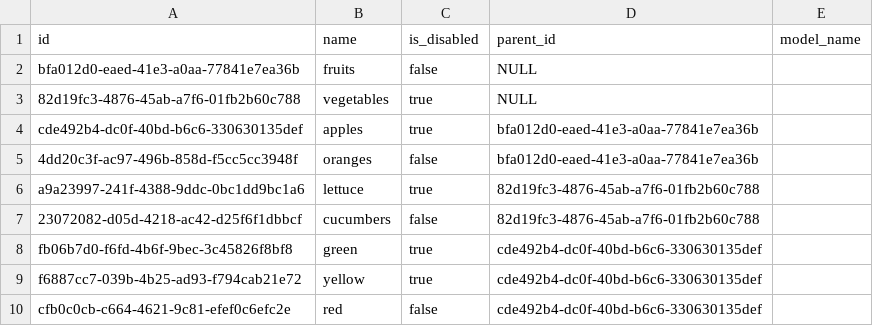
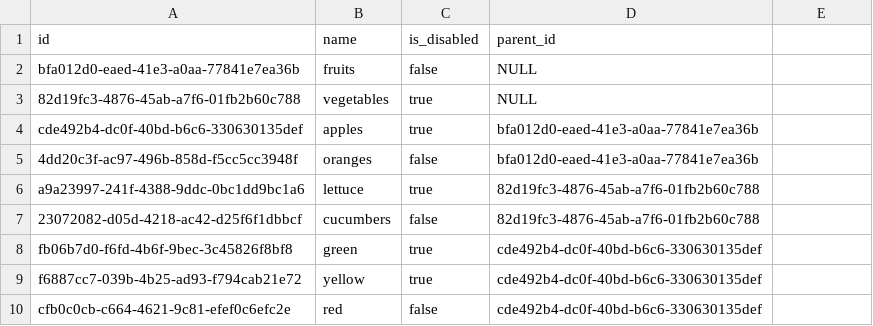
Before and after one commit to qDisturbance/sadeem-commons, a CSV file: src/resources/assets/categories.csv, drawn as a sheet.

Commit message:
triple C models base

```diff
--- a/src/resources/assets/categories.csv
+++ b/src/resources/assets/categories.csv
@@ -1,2 +1,2 @@
-"id","name","is_disabled","parent_id","model_name"
+"id","name","is_disabled","parent_id"
 "bfa012d0-eaed-41e3-a0aa-77841e7ea36b","fruits",false,NULL
```
Also changed, not shown: 20 other files.
